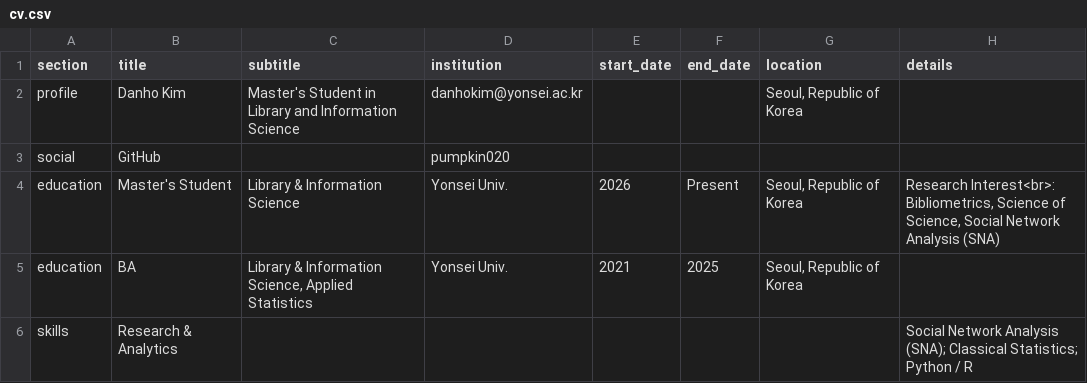
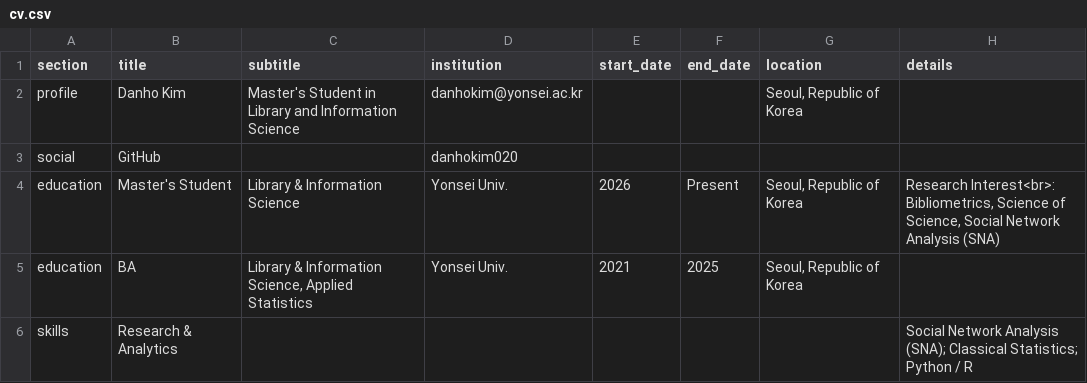
Before and after one commit to danhokim020/danhokim020.github.io, a CSV file: _csv/cv.csv, drawn as a sheet.

Commit message:
Update site configuration for danhokim020.github.io root domain and inject bulletproof CV styles

```diff
--- a/_csv/cv.csv
+++ b/_csv/cv.csv
@@ -2,3 +2,3 @@ section,title,subtitle,institution,start_date,end_date,location,details
 profile,Danho Kim,Master's Student in Library and Information Science,danhokim@yonsei.ac.kr,,,"Seoul, Republic of Korea",
-social,GitHub,,pumpkin020,,,,
+social,GitHub,,danhokim020,,,,
 education,Master's Student,Library & Information Science,Yonsei Univ.,2026,Present,"Seoul, Republic of Korea","Research Interest<br>: Bibliometrics, Science of Science, Social Network Analysis (SNA)"
```
Also changed, not shown: 5 other files.
